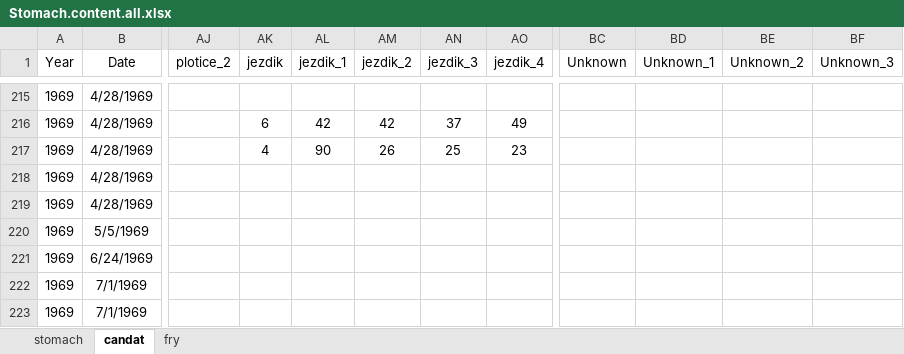
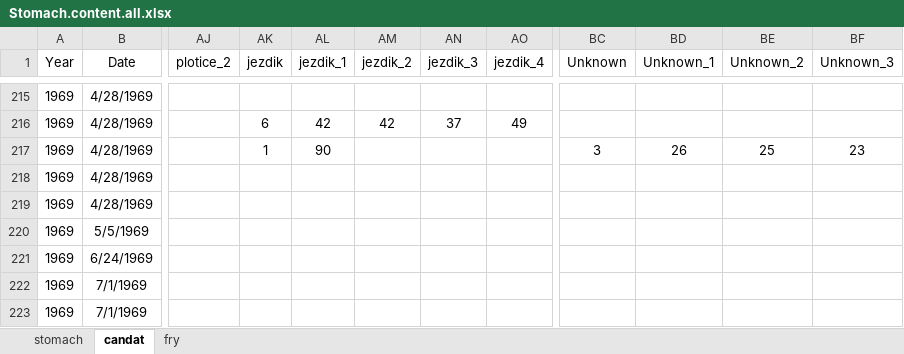
Before and after one commit to gamex2/stomach_content, an Excel workbook: Stomach.content.all.xlsx, sheet candat, drawn as a sheet; only a part is shown, gaps mark what is left out; values as stored, in another font and other column widths than the file's, no borders; the diff covers the shown part only; the diff names each change by its address in the sheet, - before the commit and + after, or states it on an @@ line.

```diff
--- a/Stomach.content.all.xlsx (sheet candat)
+++ b/Stomach.content.all.xlsx (sheet candat)
-AK217 (jezdik): 4
+AK217 (jezdik): 1
-AM217 (jezdik_2): 26
+AM217 (jezdik_2): (empty)
-AN217 (jezdik_3): 25
+AN217 (jezdik_3): (empty)
-AO217 (jezdik_4): 23
+AO217 (jezdik_4): (empty)
-BC217 (Unknown): (empty)
+BC217 (Unknown): 3
-BD217 (Unknown_1): (empty)
+BD217 (Unknown_1): 26
-BE217 (Unknown_2): (empty)
+BE217 (Unknown_2): 25
-BF217 (Unknown_3): (empty)
+BF217 (Unknown_3): 23
```
Also changed, not shown: 306 added rows elsewhere in this sheet, sheet stomach, 1 other file.
